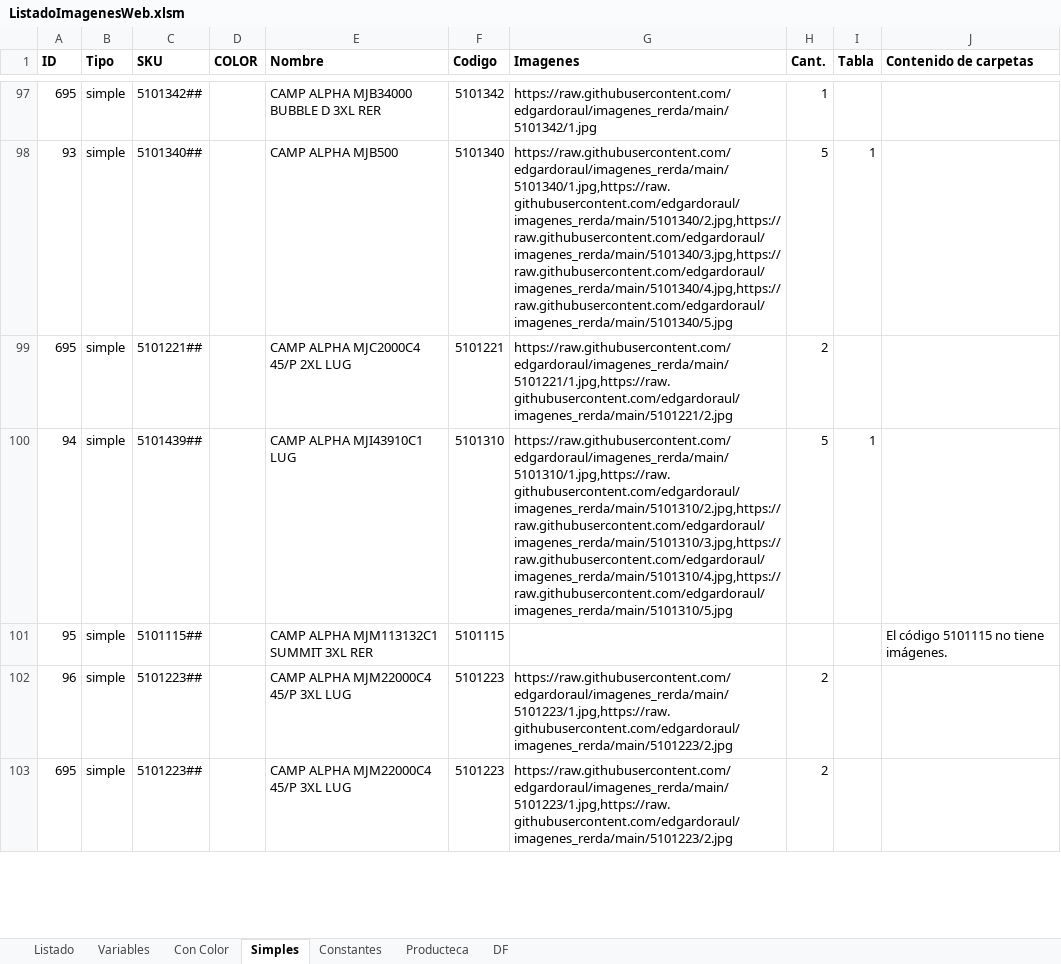
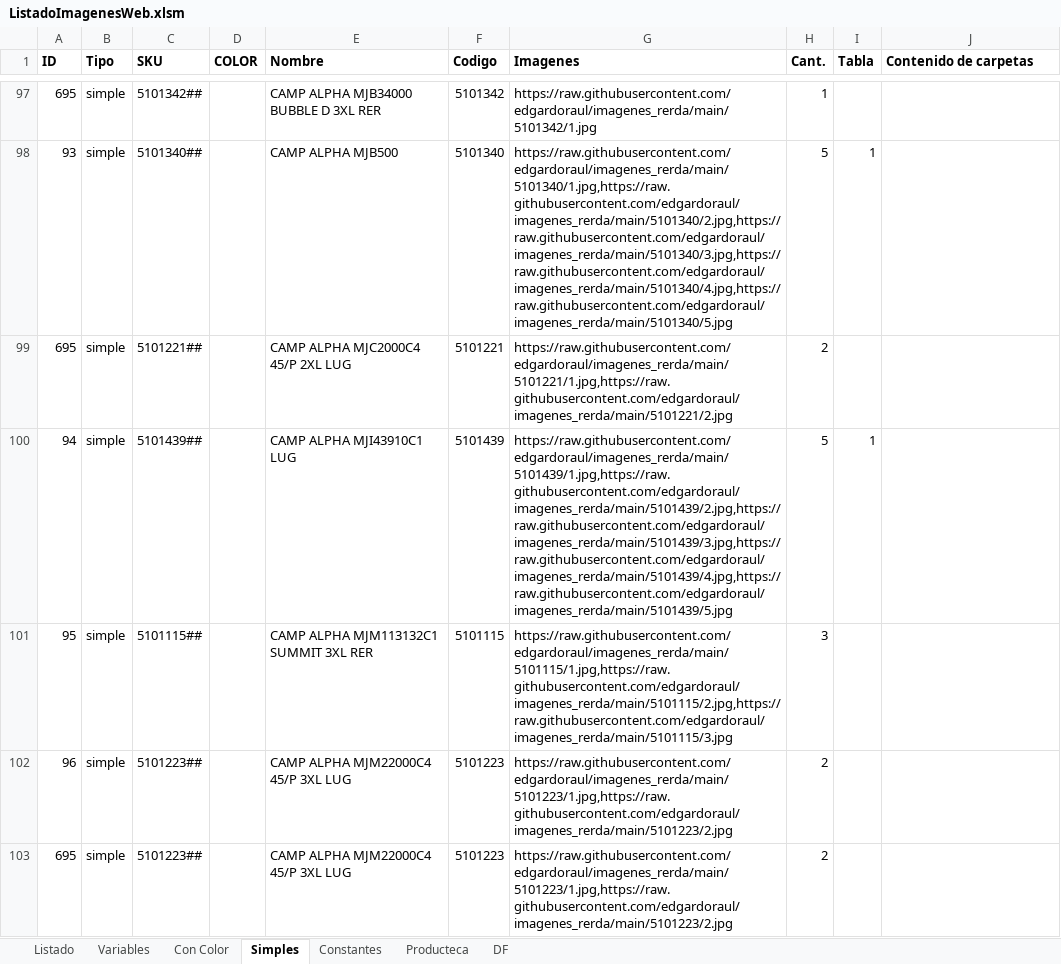
Before and after one commit to edgardoraul/archivos_bat, an Excel workbook: ListadoImagenesWeb.xlsm, sheet Simples, drawn as a sheet; only a part is shown, gaps mark what is left out; values as stored, in another font and other column widths than the file's, no borders; the diff covers the shown part only; the diff names each change by its address in the sheet, - before the commit and + after, or states it on an @@ line.

Commit message:
Nuevas imágenes.

```diff
--- a/ListadoImagenesWeb.xlsm (sheet Simples)
+++ b/ListadoImagenesWeb.xlsm (sheet Simples)
-F100 (Codigo): 5101310
+F100 (Codigo): 5101439
-G100 (Imagenes): https://raw.githubusercontent.com/edgardoraul/imagenes_rerda/main/5101310/1.jpg,https://raw.githubusercontent.com/edgardoraul/imagenes_rerda/main/5101310/2.jpg,https://raw.githubusercontent.com/edgardoraul/imagenes_rerda/main/5101310/3.jpg,https://raw.githubusercontent.com/edgardoraul/imagenes_rerda/main/5101310/4.jpg,https://raw.githubusercontent.com/edgardoraul/imagenes_rerda/main/5101310/5.jpg
+G100 (Imagenes): https://raw.githubusercontent.com/edgardoraul/imagenes_rerda/main/5101439/1.jpg,https://raw.githubusercontent.com/edgardoraul/imagenes_rerda/main/5101439/2.jpg,https://raw.githubusercontent.com/edgardoraul/imagenes_rerda/main/5101439/3.jpg,https://raw.githubusercontent.com/edgardoraul/imagenes_rerda/main/5101439/4.jpg,https://raw.githubusercontent.com/edgardoraul/imagenes_rerda/main/5101439/5.jpg
-G101 (Imagenes): (empty)
+G101 (Imagenes): https://raw.githubusercontent.com/edgardoraul/imagenes_rerda/main/5101115/1.jpg,https://raw.githubusercontent.com/edgardoraul/imagenes_rerda/main/5101115/2.jpg,https://raw.githubusercontent.com/edgardoraul/imagenes_rerda/main/5101115/3.jpg
-H101 (Cant.): (empty)
+H101 (Cant.): 3
-J101 (Contenido de carpetas): El código 5101115 no tiene imágenes.
+J101 (Contenido de carpetas): (empty)
```
Also changed, not shown: 2 added rows, 1 removed row, 14 edited cells and cell formats elsewhere in this sheet, sheet Variables, sheet Con Color, formulas that keep their value, 3 other files.
